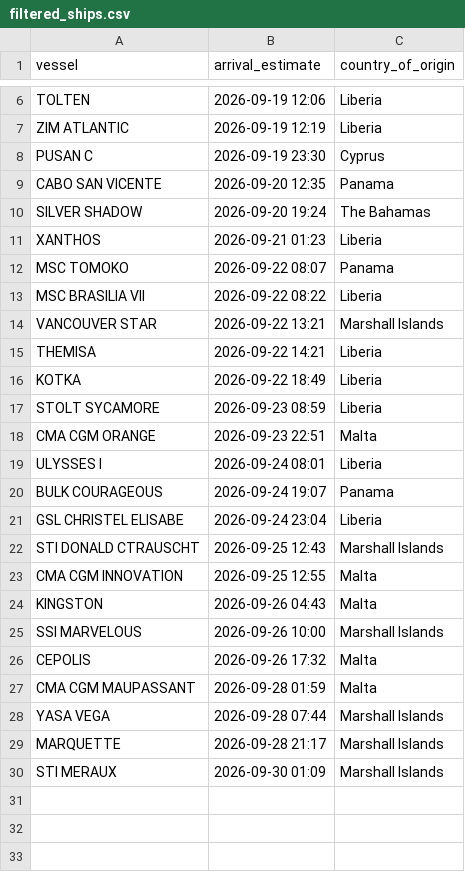
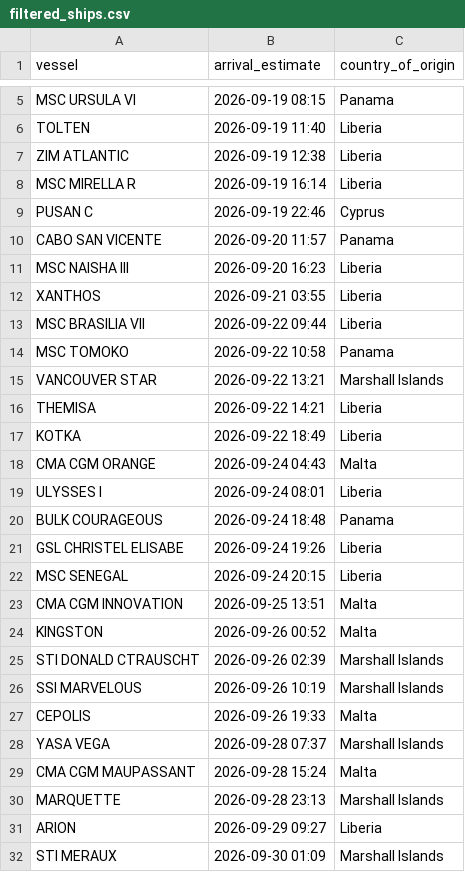
Before and after one commit to natalierjonas/FOCs-in-NYC, a CSV file: filtered_ships.csv, drawn as a sheet; only a part is shown, gaps mark what is left out; removed rows and columns are numbered as before the commit, all else as after; the diff covers the shown part only; the diff names each change by its address in the sheet, - before the commit and + after, or states it on an @@ line.

```diff
--- a/filtered_ships.csv
+++ b/filtered_ships.csv
+row 5: MSC URSULA VI | 2026-09-19 08:15 | Panama
-B6 (arrival_estimate): 2026-09-19 12:06
+B6 (arrival_estimate): 2026-09-19 11:40
-B7 (arrival_estimate): 2026-09-19 12:19
+B7 (arrival_estimate): 2026-09-19 12:38
+row 8: MSC MIRELLA R | 2026-09-19 16:14 | Liberia
-B9 (arrival_estimate): 2026-09-19 23:30
+B9 (arrival_estimate): 2026-09-19 22:46
-B10 (arrival_estimate): 2026-09-20 12:35
+B10 (arrival_estimate): 2026-09-20 11:57
-row 10: SILVER SHADOW | 2026-09-20 19:24 | The Bahamas
+row 11: MSC NAISHA III | 2026-09-20 16:23 | Liberia
-B12 (arrival_estimate): 2026-09-21 01:23
+B12 (arrival_estimate): 2026-09-21 03:55
+row 13: MSC BRASILIA VII | 2026-09-22 09:44 | Liberia
-B14 (arrival_estimate): 2026-09-22 08:07
+B14 (arrival_estimate): 2026-09-22 10:58
-row 13: MSC BRASILIA VII | 2026-09-22 08:22 | Liberia
-row 17: STOLT SYCAMORE | 2026-09-23 08:59 | Liberia
-B18 (arrival_estimate): 2026-09-23 22:51
+B18 (arrival_estimate): 2026-09-24 04:43
-B20 (arrival_estimate): 2026-09-24 19:07
+B20 (arrival_estimate): 2026-09-24 18:48
-B21 (arrival_estimate): 2026-09-24 23:04
+B21 (arrival_estimate): 2026-09-24 19:26
-row 22: STI DONALD CTRAUSCHT | 2026-09-25 12:43 | Marshall Islands
+row 22: MSC SENEGAL | 2026-09-24 20:15 | Liberia
-B23 (arrival_estimate): 2026-09-25 12:55
+B23 (arrival_estimate): 2026-09-25 13:51
-B24 (arrival_estimate): 2026-09-26 04:43
+B24 (arrival_estimate): 2026-09-26 00:52
+row 25: STI DONALD CTRAUSCHT | 2026-09-26 02:39 | Marshall Islands
-B26 (arrival_estimate): 2026-09-26 10:00
+B26 (arrival_estimate): 2026-09-26 10:19
-B27 (arrival_estimate): 2026-09-26 17:32
+B27 (arrival_estimate): 2026-09-26 19:33
-row 27: CMA CGM MAUPASSANT | 2026-09-28 01:59 | Malta
-B28 (arrival_estimate): 2026-09-28 07:44
+B28 (arrival_estimate): 2026-09-28 07:37
+row 29: CMA CGM MAUPASSANT | 2026-09-28 15:24 | Malta
-B30 (arrival_estimate): 2026-09-28 21:17
+B30 (arrival_estimate): 2026-09-28 23:13
+row 31: ARION | 2026-09-29 09:27 | Liberia
```
Also changed, not shown: 1 added row, 2 removed rows and 2 edited cells elsewhere in this file, ships_estimates_fixed.csv.
